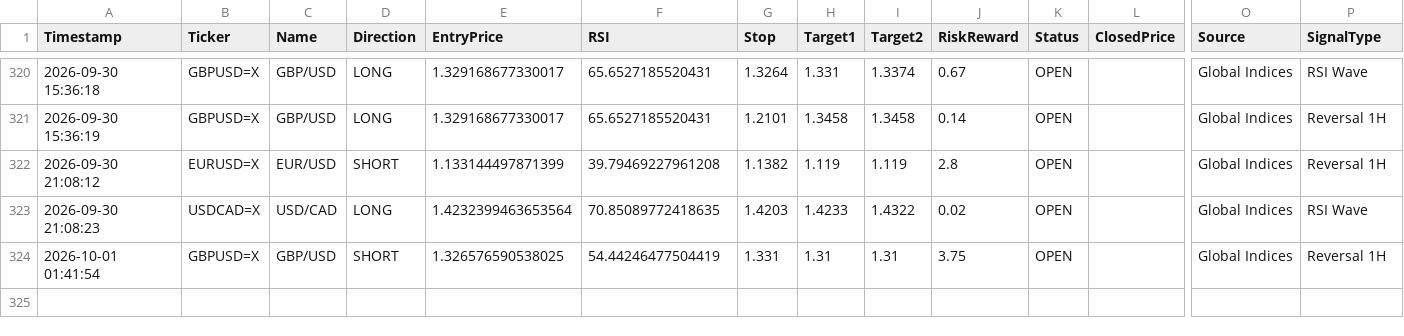
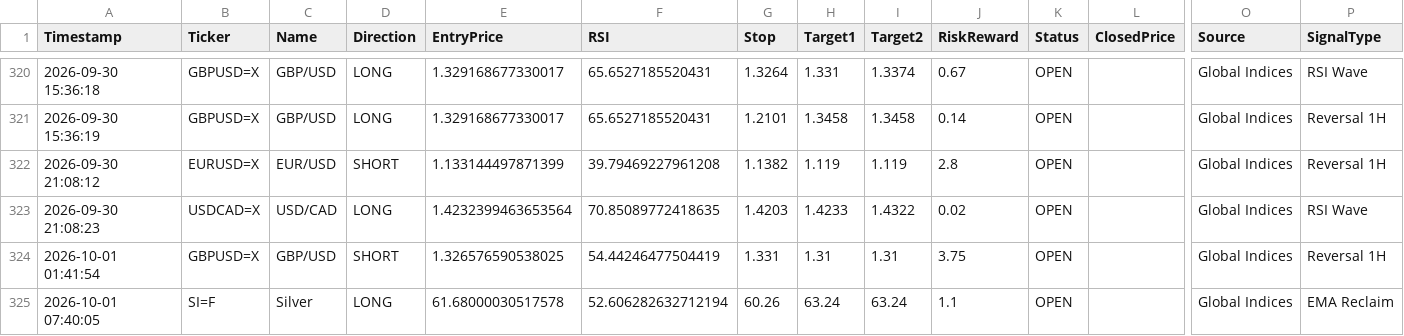
Before and after one commit to pkgfinance2022/MarketPulse, a CSV file: database/gh_alert_log.csv, drawn as a sheet; only a part is shown, gaps mark what is left out; rows hold the shown columns only; the diff names each change by its address in the sheet, - before the commit and + after, or states it on an @@ line.

```diff
--- a/database/gh_alert_log.csv
+++ b/database/gh_alert_log.csv
+row 325: 2026-10-01 07:40:05 | SI=F | Silver | LONG | 61.68000030517578 | 52.606282632712194 | 60.26 | 63.24 | 63.24 | 1.1 | OPEN |  | Global Indices | EMA Reclaim
```
Also changed, not shown: 1 other file.
